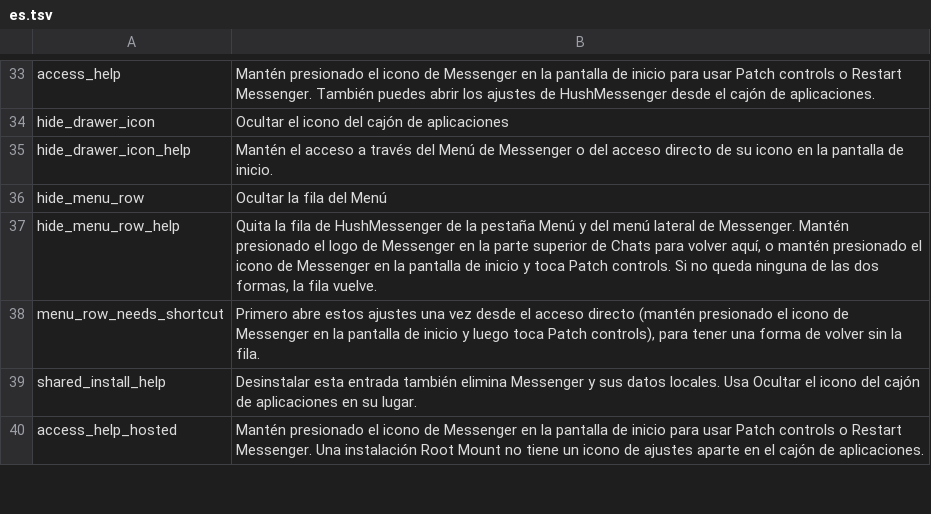
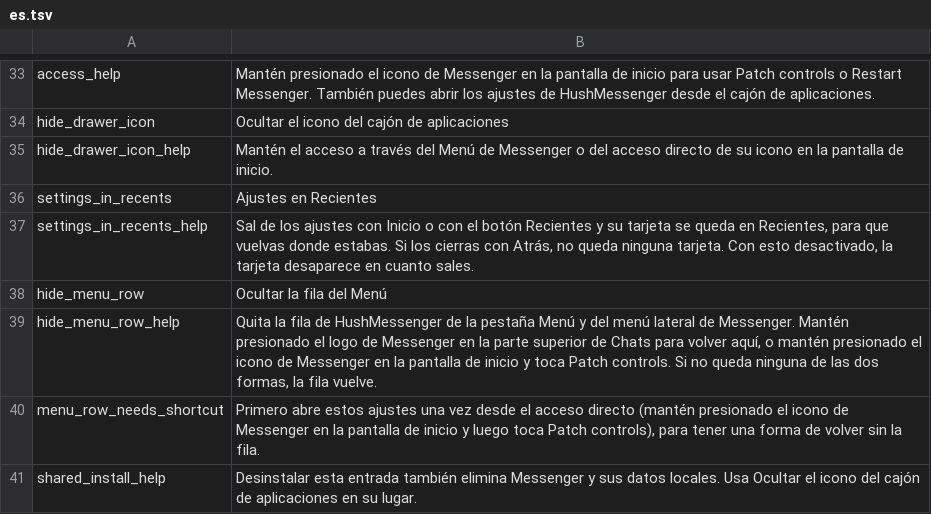
Before and after one commit to SysAdminDoc/HushMessenger, a TSV file: extensions/messenger/src/main/l10n/es.tsv, drawn as a sheet; only a part is shown, gaps mark what is left out; the shorter side is filled out with more unchanged rows.

```diff
--- a/extensions/messenger/src/main/l10n/es.tsv
+++ b/extensions/messenger/src/main/l10n/es.tsv
@@ -35,2 +35,4 @@ hide_drawer_icon	Ocultar el icono del cajón de aplicaciones
 hide_drawer_icon_help	Mantén el acceso a través del Menú de Messenger o del acceso directo de su icono en la pantalla de inicio.
+settings_in_recents	Ajustes en Recientes
+settings_in_recents_help	Sal de los ajustes con Inicio o con el botón Recientes y su tarjeta se queda en Recientes, para que vuelvas donde estabas. Si los cierras con Atrás, no queda ninguna tarjeta. Con esto desactivado, la tarjeta desaparece en cuanto sales.
 hide_menu_row	Ocultar la fila del Menú
```
Also changed, not shown: extensions/messenger/src/main/l10n/bg.tsv, extensions/messenger/src/main/l10n/ru.tsv, 11 other files.
